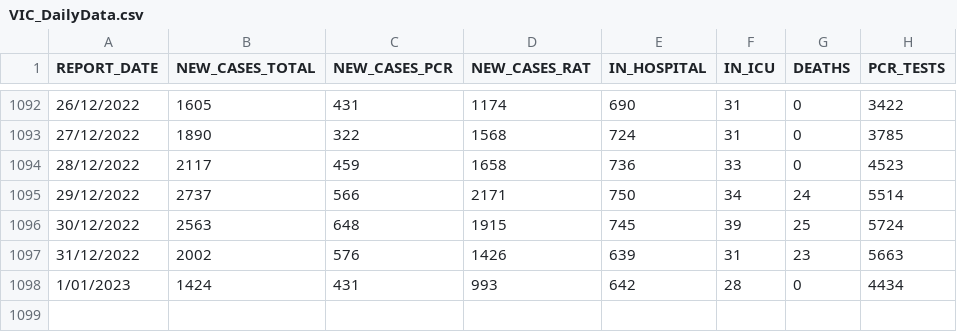
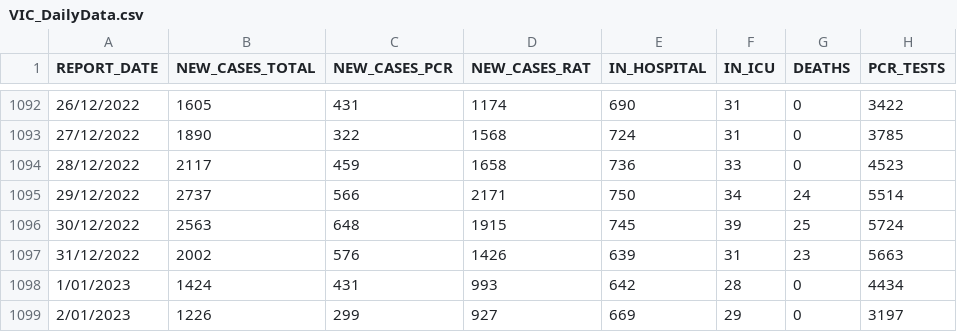
Before and after one commit to dbRaevn/covid19, a CSV file: pandemic/VIC/VIC_DailyData.csv, drawn as a sheet; only a part is shown, gaps mark what is left out; the diff names each change by its address in the sheet, - before the commit and + after, or states it on an @@ line.

Commit message:
Update VIC_DailyData.csv

```diff
--- a/pandemic/VIC/VIC_DailyData.csv
+++ b/pandemic/VIC/VIC_DailyData.csv
+row 1099: 2/01/2023 | 1226 | 299 | 927 | 669 | 29 | 0 | 3197
```
